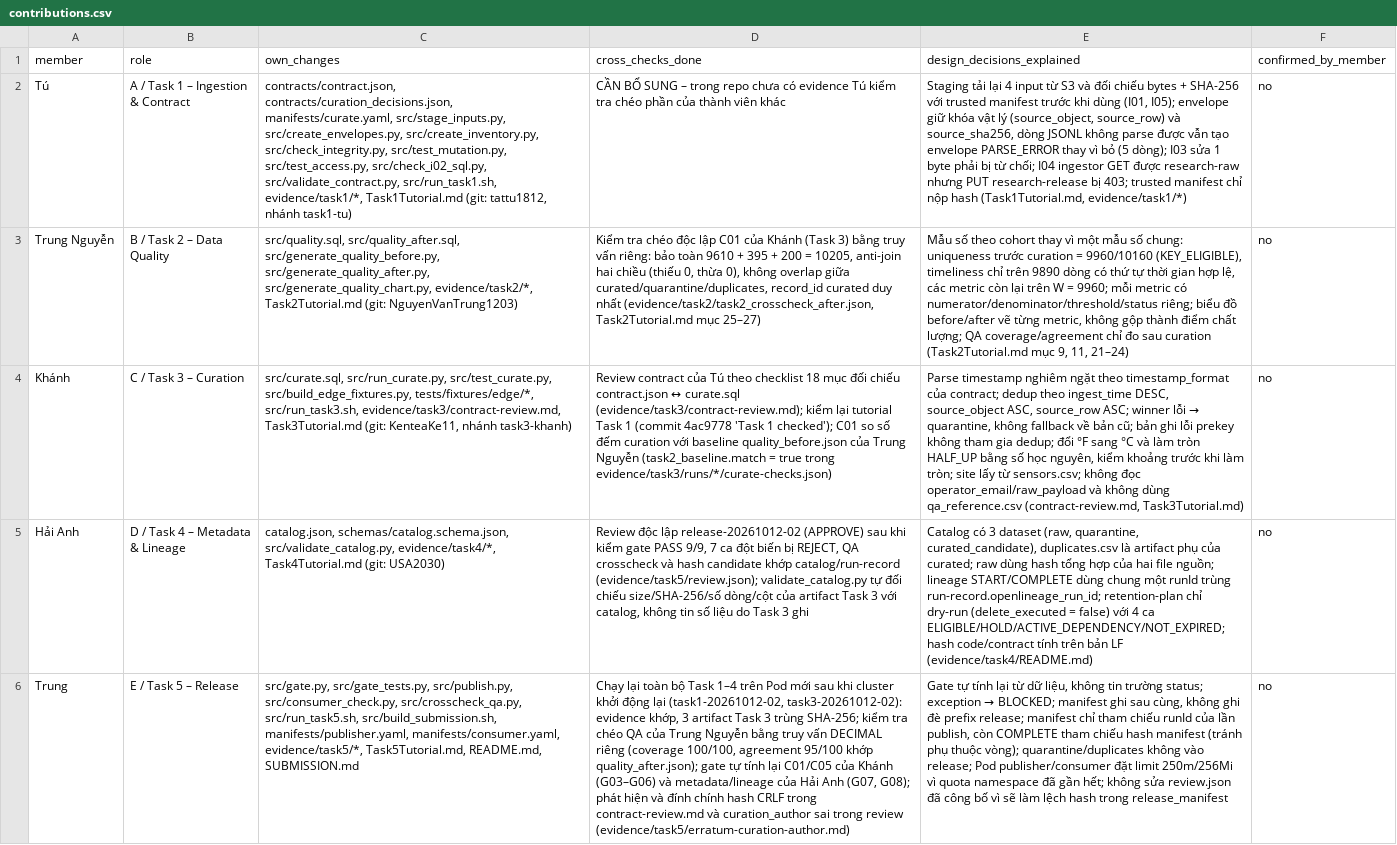
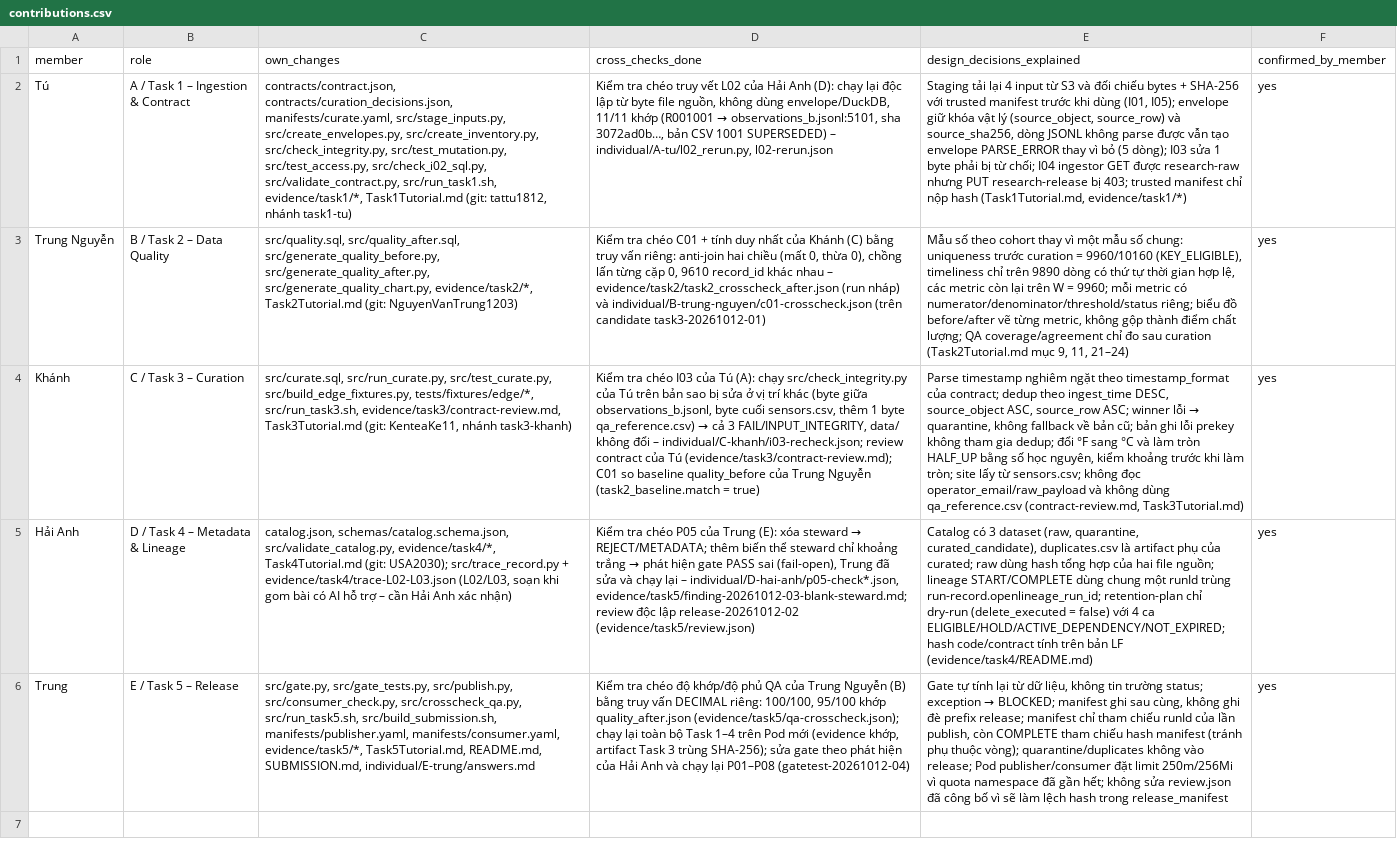
Before and after one commit to tattu1812/lab2-bigdata, a CSV file: contributions.csv, drawn as a sheet; the diff names each change by its address in the sheet, - before the commit and + after, or states it on an @@ line.

```diff
--- a/contributions.csv
+++ b/contributions.csv
@@ D2 (cross_checks_done): CẦN BỔ SUNG – trong repo chưa có evidence Tú kiểm tra chéo phần của thành viên khác → Kiểm tra chéo truy vết L02 của Hải Anh (D): chạy lại độc lập từ byte file nguồn, không dùng envelope/DuckDB, 11/11 khớp (R001001 → observations_b.jsonl:5101, sha 3072ad0b…, bản CSV 1001 SUPERSEDED) – individual/A-tu/l02_rerun.py, l02-rerun.json @@
-F2:F6 (confirmed_by_member): no
+F2:F6 (confirmed_by_member): yes
-D3 (cross_checks_done): …tra chéo độc lập C01 của Khánh (Task 3) bằng truy vấn riêng: bảo toàn 9610 + 395 + 200 = 10205, anti-join hai chiều (thiếu 0, thừa 0), không overlap giữa curated/quarantine/duplicates, record_id curated duy nhất (evidence/task2/task2_crosscheck_after.json, Task2Tutorial.md mục 25–27)
+D3 (cross_checks_done): …tra chéo C01 + tính duy nhất của Khánh (C) bằng truy vấn riêng: anti-join hai chiều (mất 0, thừa 0), chồng lấn từng cặp 0, 9610 record_id khác nhau – evidence/task2/task2_crosscheck_after.json (run nháp) và individual/B-trung-nguyen/c01-crosscheck.json (trên candidate task3-20261012-01)
@@ D4 (cross_checks_done): Review contract của Tú theo checklist 18 mục đối chiếu contract.json ↔ curate.sql (evidence/task3/contract-review.md); kiểm lại tutorial Task 1 (commit 4ac9778 'Task 1 checked'); C01 so số đếm curation với baseline quality_before.json của Trung Nguyễn (task2_baseline.match = true trong evidence/task3/runs/*/curate-checks.json) → Kiểm tra chéo I03 của Tú (A): chạy src/check_integrity.py của Tú trên bản sao bị sửa ở vị trí khác (byte giữa observations_b.jsonl, byte cuối sensors.csv, thêm 1 byte qa_reference.csv) → cả 3 FAIL/INPUT_INTEGRITY, data/ không đổi – individual/C-khanh/i03-recheck.json; review contract của Tú (evidence/task3/contract-review.md); C01 so baseline quality_before của Trung Nguyễn (task2_baseline.match = true) @@
-C5 (own_changes): …Task4Tutorial.md (git: USA2030)
+C5 (own_changes): …Task4Tutorial.md (git: USA2030); src/trace_record.py + evidence/task4/trace-L02-L03.json (L02/L03, soạn khi gom bài có AI hỗ trợ – cần Hải Anh xác nhận)
@@ D5 (cross_checks_done): Review độc lập release-20261012-02 (APPROVE) sau khi kiểm gate PASS 9/9, 7 ca đột biến bị REJECT, QA crosscheck và hash candidate khớp catalog/run-record (evidence/task5/review.json); validate_catalog.py tự đối chiếu size/SHA-256/số dòng/cột của artifact Task 3 với catalog, không tin số liệu do Task 3 ghi → Kiểm tra chéo P05 của Trung (E): xóa steward → REJECT/METADATA; thêm biến thể steward chỉ khoảng trắng → phát hiện gate PASS sai (fail-open), Trung đã sửa và chạy lại – individual/D-hai-anh/p05-check*.json, evidence/task5/finding-20261012-03-blank-steward.md; review độc lập release-20261012-02 (evidence/task5/review.json) @@
-C6 (own_changes): …Task5Tutorial.md, README.md, SUBMISSION.md
+C6 (own_changes): …Task5Tutorial.md, README.md, SUBMISSION.md, individual/E-trung/answers.md
-D6 (cross_checks_done): Chạy lại toàn bộ Task 1–4 trên Pod mới sau khi cluster khởi động lại (task1-20261012-02, task3-20261012-02): evidence khớp, 3 artifact Task 3 trùng SHA-256; kiểm tra chéo QA của Trung Nguyễn bằng truy vấn DECIMAL riêng (coverage 100/100, agreement 95/100 khớp quality_after.json); gate tự tính lại C01/C05 của Khánh (G03–G06) và metadata/lineage của Hải Anh (G07, G08); phát hiện và đính chính hash CRLF trong contract-review.md và curation_author sai trong review (evidence/task5/erratum-curation-author.md)
+D6 (cross_checks_done): Kiểm tra chéo độ khớp/độ phủ QA của Trung Nguyễn (B) bằng truy vấn DECIMAL riêng: 100/100, 95/100 khớp quality_after.json (evidence/task5/qa-crosscheck.json); chạy lại toàn bộ Task 1–4 trên Pod mới (evidence khớp, artifact Task 3 trùng SHA-256); sửa gate theo phát hiện của Hải Anh và chạy lại P01–P08 (gatetest-20261012-04)
```
Also changed, not shown: evidence/evidence_index.csv, 34 other files.
